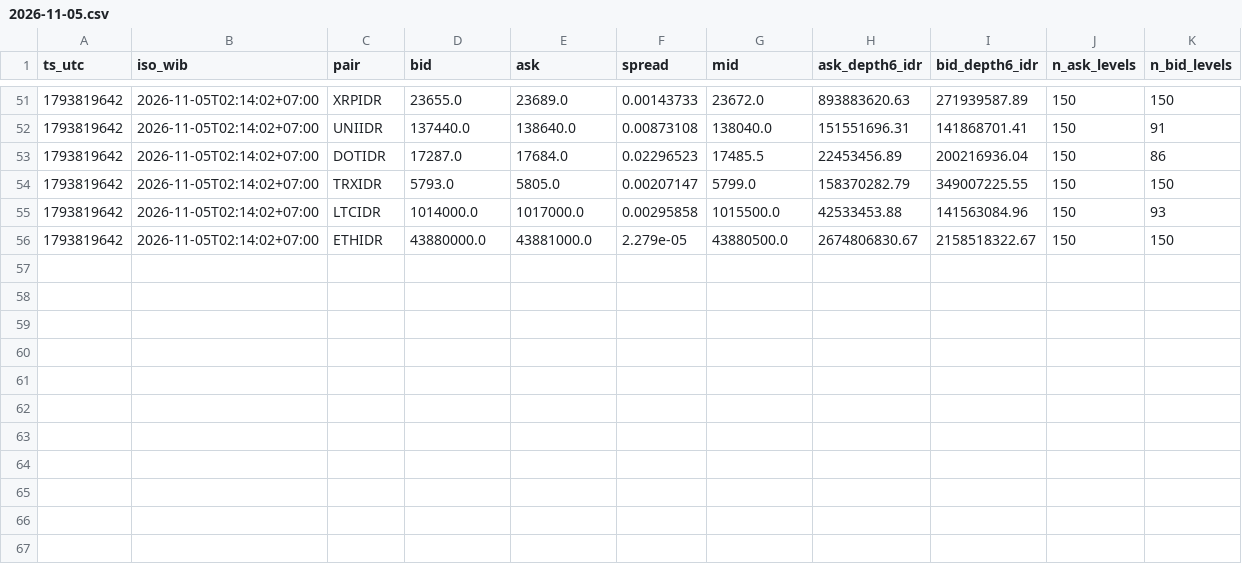
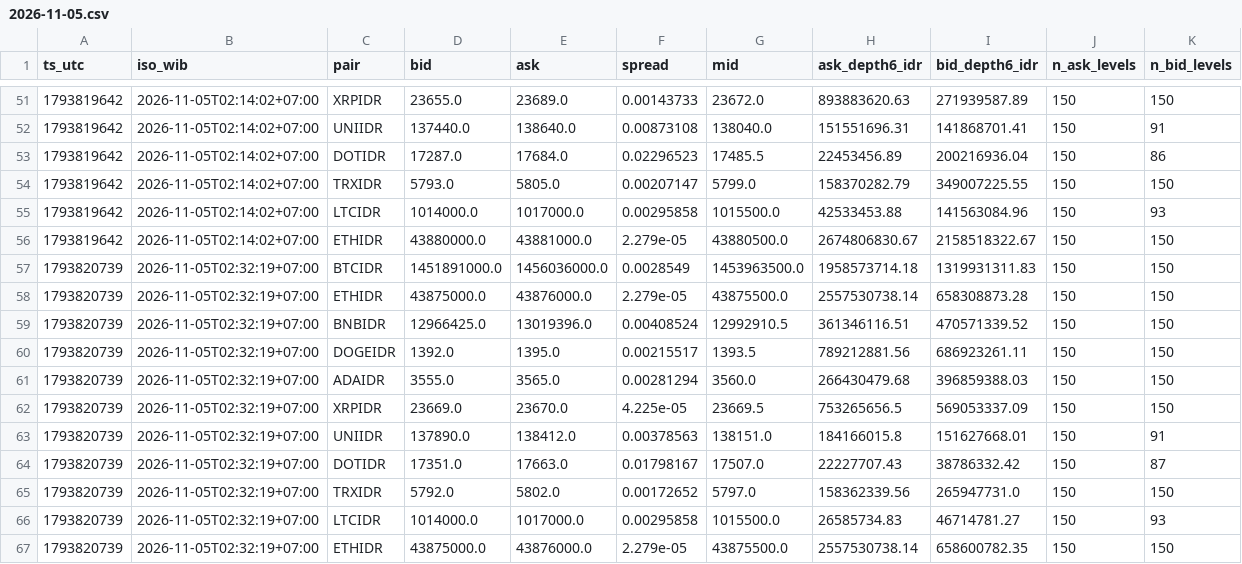
Before and after one commit to Greamer215/Trading-Crypto-DryRunBot-Hafizh, a CSV file: data/book_snapshots/2026-11-05.csv, drawn as a sheet; only a part is shown, gaps mark what is left out; the diff names each change by its address in the sheet, - before the commit and + after, or states it on an @@ line.

```diff
--- a/data/book_snapshots/2026-11-05.csv
+++ b/data/book_snapshots/2026-11-05.csv
+row 57: 1793820739 | 2026-11-05T02:32:19+07:00 | BTCIDR | 1451891000.0 | 1456036000.0 | 0.0028549 | 1453963500.0 | 1958573714.18 | 1319931311.83 | 150 | 150
+row 58: 1793820739 | 2026-11-05T02:32:19+07:00 | ETHIDR | 43875000.0 | 43876000.0 | 2.279e-05 | 43875500.0 | 2557530738.14 | 658308873.28 | 150 | 150
+row 59: 1793820739 | 2026-11-05T02:32:19+07:00 | BNBIDR | 12966425.0 | 13019396.0 | 0.00408524 | 12992910.5 | 361346116.51 | 470571339.52 | 150 | 150
+row 60: 1793820739 | 2026-11-05T02:32:19+07:00 | DOGEIDR | 1392.0 | 1395.0 | 0.00215517 | 1393.5 | 789212881.56 | 686923261.11 | 150 | 150
+row 61: 1793820739 | 2026-11-05T02:32:19+07:00 | ADAIDR | 3555.0 | 3565.0 | 0.00281294 | 3560.0 | 266430479.68 | 396859388.03 | 150 | 150
+row 62: 1793820739 | 2026-11-05T02:32:19+07:00 | XRPIDR | 23669.0 | 23670.0 | 4.225e-05 | 23669.5 | 753265656.5 | 569053337.09 | 150 | 150
+row 63: 1793820739 | 2026-11-05T02:32:19+07:00 | UNIIDR | 137890.0 | 138412.0 | 0.00378563 | 138151.0 | 184166015.8 | 151627668.01 | 150 | 91
+row 64: 1793820739 | 2026-11-05T02:32:19+07:00 | DOTIDR | 17351.0 | 17663.0 | 0.01798167 | 17507.0 | 22227707.43 | 38786332.42 | 150 | 87
+row 65: 1793820739 | 2026-11-05T02:32:19+07:00 | TRXIDR | 5792.0 | 5802.0 | 0.00172652 | 5797.0 | 158362339.56 | 265947731.0 | 150 | 150
+row 66: 1793820739 | 2026-11-05T02:32:19+07:00 | LTCIDR | 1014000.0 | 1017000.0 | 0.00295858 | 1015500.0 | 26585734.83 | 46714781.27 | 150 | 93
+row 67: 1793820739 | 2026-11-05T02:32:19+07:00 | ETHIDR | 43875000.0 | 43876000.0 | 2.279e-05 | 43875500.0 | 2557530738.14 | 658600782.35 | 150 | 150
```
Also changed, not shown: 2 other files.
